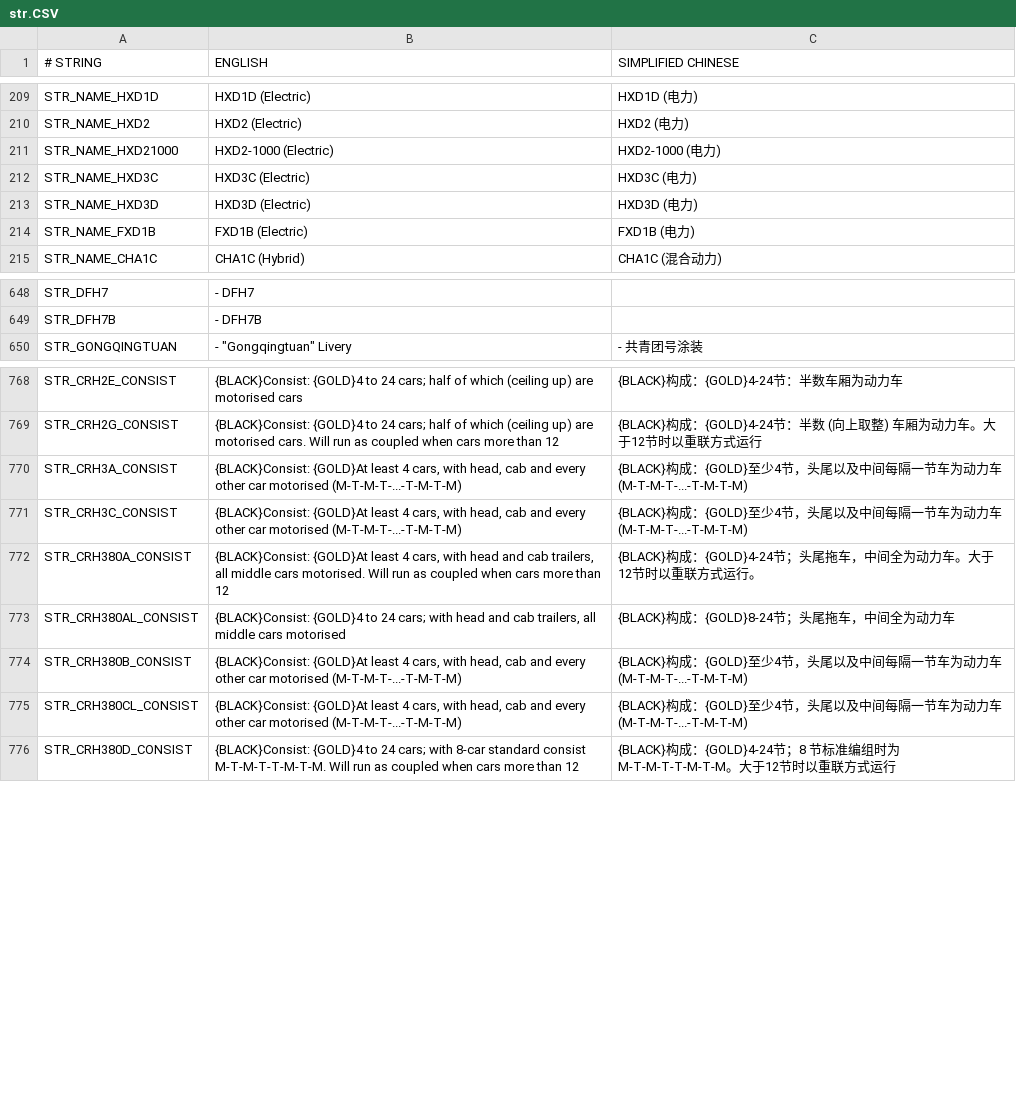
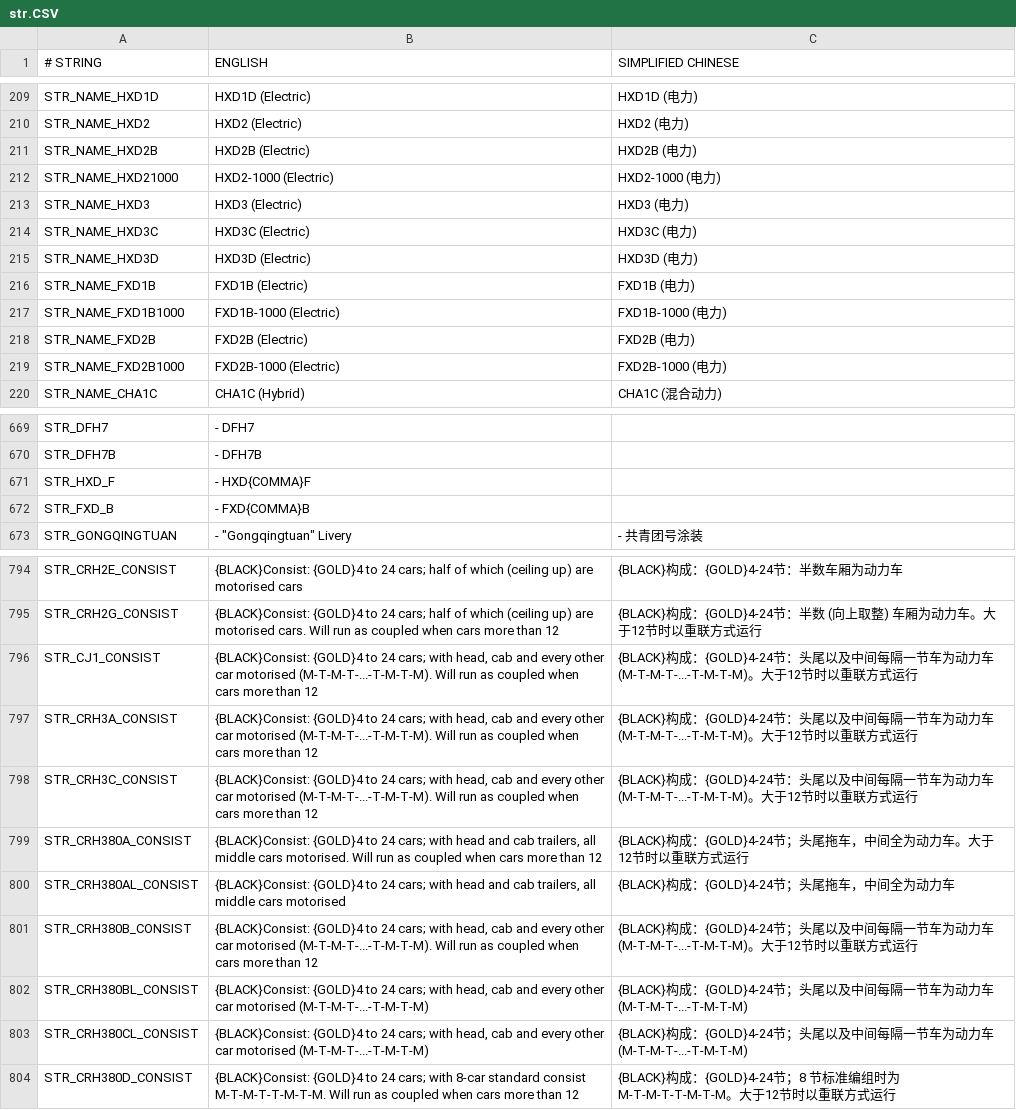
Before and after one commit to OpenTTD-China-Set/China-Set-Trains, a CSV file: docs/str.CSV, drawn as a sheet; only a part is shown, gaps mark what is left out; the diff covers the shown part only.

```diff
--- a/docs/str.CSV
+++ b/docs/str.CSV
@@ -210,3 +210,5 @@ STR_NAME_HXD1D,HXD1D (Electric),HXD1D (电力)
 STR_NAME_HXD2,HXD2 (Electric),HXD2 (电力)
+STR_NAME_HXD2B,HXD2B (Electric),HXD2B (电力)
 STR_NAME_HXD21000,HXD2-1000 (Electric),HXD2-1000 (电力)
+STR_NAME_HXD3,HXD3 (Electric),HXD3 (电力)
 STR_NAME_HXD3C,HXD3C (Electric),HXD3C (电力)
@@ -214,2 +216,5 @@ STR_NAME_HXD3D,HXD3D (Electric),HXD3D (电力)
 STR_NAME_FXD1B,FXD1B (Electric),FXD1B (电力)
+STR_NAME_FXD1B1000,FXD1B-1000 (Electric),FXD1B-1000 (电力)
+STR_NAME_FXD2B,FXD2B (Electric),FXD2B (电力)
+STR_NAME_FXD2B1000,FXD2B-1000 (Electric),FXD2B-1000 (电力)
 STR_NAME_CHA1C,CHA1C (Hybrid),CHA1C (混合动力)
@@ -650 +671,3 @@ STR_DFH7B, - DFH7B,
+STR_HXD_F, - HXD{COMMA}F
+STR_FXD_B, - FXD{COMMA}B
 STR_GONGQINGTUAN," - ""Gongqingtuan"" Livery", - 共青团号涂装
@@ -769,8 +795,10 @@ STR_CRH2E_CONSIST,{BLACK}Consist: {GOLD}4 to 24 cars; half of which (ceiling up)
 STR_CRH2G_CONSIST,{BLACK}Consist: {GOLD}4 to 24 cars; half of which (ceiling up) are motorised cars. Will run as coupled when cars more than 12,{BLACK}构成：{GOLD}4-24节：半数 (向上取整) 车厢为动力车。大于12节时以重联方式运行
-STR_CRH3A_CONSIST,"{BLACK}Consist: {GOLD}At least 4 cars, with head, cab and every other car motorised (M-T-M-T-...-T-M-T-M)",{BLACK}构成：{GOLD}至少4节，头尾以及中间每隔一节车为动力车 (M-T-M-T-...-T-M-T-M)
-STR_CRH3C_CONSIST,"{BLACK}Consist: {GOLD}At least 4 cars, with head, cab and every other car motorised (M-T-M-T-...-T-M-T-M)",{BLACK}构成：{GOLD}至少4节，头尾以及中间每隔一节车为动力车 (M-T-M-T-...-T-M-T-M)
-STR_CRH380A_CONSIST,"{BLACK}Consist: {GOLD}At least 4 cars, with head and cab trailers, all middle cars motorised. Will run as coupled when cars more than 12",{BLACK}构成：{GOLD}4-24节；头尾拖车，中间全为动力车。大于12节时以重联方式运行。
-STR_CRH380AL_CONSIST,"{BLACK}Consist: {GOLD}4 to 24 cars; with head and cab trailers, all middle cars motorised",{BLACK}构成：{GOLD}8-24节；头尾拖车，中间全为动力车
-STR_CRH380B_CONSIST,"{BLACK}Consist: {GOLD}At least 4 cars, with head, cab and every other car motorised (M-T-M-T-...-T-M-T-M)",{BLACK}构成：{GOLD}至少4节，头尾以及中间每隔一节车为动力车 (M-T-M-T-...-T-M-T-M)
-STR_CRH380CL_CONSIST,"{BLACK}Consist: {GOLD}At least 4 cars, with head, cab and every other car motorised (M-T-M-T-...-T-M-T-M)",{BLACK}构成：{GOLD}至少4节，头尾以及中间每隔一节车为动力车 (M-T-M-T-...-T-M-T-M)
+STR_CJ1_CONSIST,"{BLACK}Consist: {GOLD}4 to 24 cars; with head, cab and every other car motorised (M-T-M-T-...-T-M-T-M). Will run as coupled when cars more than 12",{BLACK}构成：{GOLD}4-24节：头尾以及中间每隔一节车为动力车 (M-T-M-T-...-T-M-T-M)。大于12节时以重联方式运行
+STR_CRH3A_CONSIST,"{BLACK}Consist: {GOLD}4 to 24 cars; with head, cab and every other car motorised (M-T-M-T-...-T-M-T-M). Will run as coupled when cars more than 12",{BLACK}构成：{GOLD}4-24节：头尾以及中间每隔一节车为动力车 (M-T-M-T-...-T-M-T-M)。大于12节时以重联方式运行
+STR_CRH3C_CONSIST,"{BLACK}Consist: {GOLD}4 to 24 cars; with head, cab and every other car motorised (M-T-M-T-...-T-M-T-M). Will run as coupled when cars more than 12",{BLACK}构成：{GOLD}4-24节：头尾以及中间每隔一节车为动力车 (M-T-M-T-...-T-M-T-M)。大于12节时以重联方式运行
+STR_CRH380A_CONSIST,"{BLACK}Consist: {GOLD}4 to 24 cars; with head and cab trailers, all middle cars motorised. Will run as coupled when cars more than 12",{BLACK}构成：{GOLD}4-24节；头尾拖车，中间全为动力车。大于12节时以重联方式运行
+STR_CRH380AL_CONSIST,"{BLACK}Consist: {GOLD}4 to 24 cars; with head and cab trailers, all middle cars motorised",{BLACK}构成：{GOLD}4-24节；头尾拖车，中间全为动力车
+STR_CRH380B_CONSIST,"{BLACK}Consist: {GOLD}4 to 24 cars; with head, cab and every other car motorised (M-T-M-T-...-T-M-T-M). Will run as coupled when cars more than 12",{BLACK}构成：{GOLD}4-24节；头尾以及中间每隔一节车为动力车 (M-T-M-T-...-T-M-T-M)。大于12节时以重联方式运行
+STR_CRH380BL_CONSIST,"{BLACK}Consist: {GOLD}4 to 24 cars; with head, cab and every other car motorised (M-T-M-T-...-T-M-T-M)",{BLACK}构成：{GOLD}4-24节；头尾以及中间每隔一节车为动力车 (M-T-M-T-...-T-M-T-M)
+STR_CRH380CL_CONSIST,"{BLACK}Consist: {GOLD}4 to 24 cars; with head, cab and every other car motorised (M-T-M-T-...-T-M-T-M)",{BLACK}构成：{GOLD}4-24节；头尾以及中间每隔一节车为动力车 (M-T-M-T-...-T-M-T-M)
 STR_CRH380D_CONSIST,{BLACK}Consist: {GOLD}4 to 24 cars; with 8-car standard consist M-T-M-T-T-M-T-M. Will run as coupled when cars more than 12,{BLACK}构成：{GOLD}4-24节；8 节标准编组时为 M-T-M-T-T-M-T-M。大于12节时以重联方式运行
```
Also changed, not shown: 20 added rows and 9 edited cells elsewhere in this file, 4 other files.
